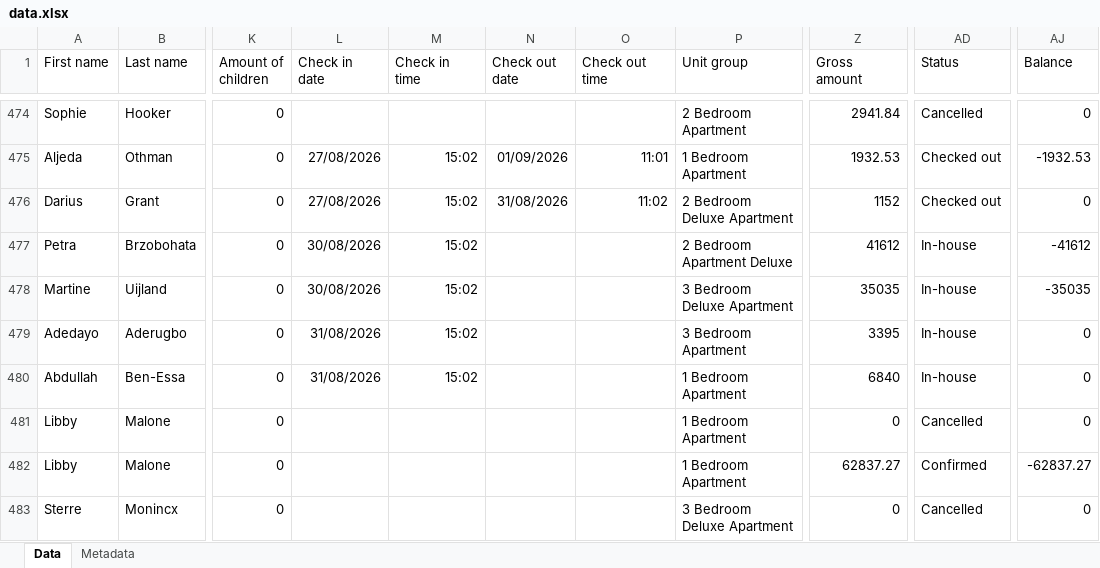
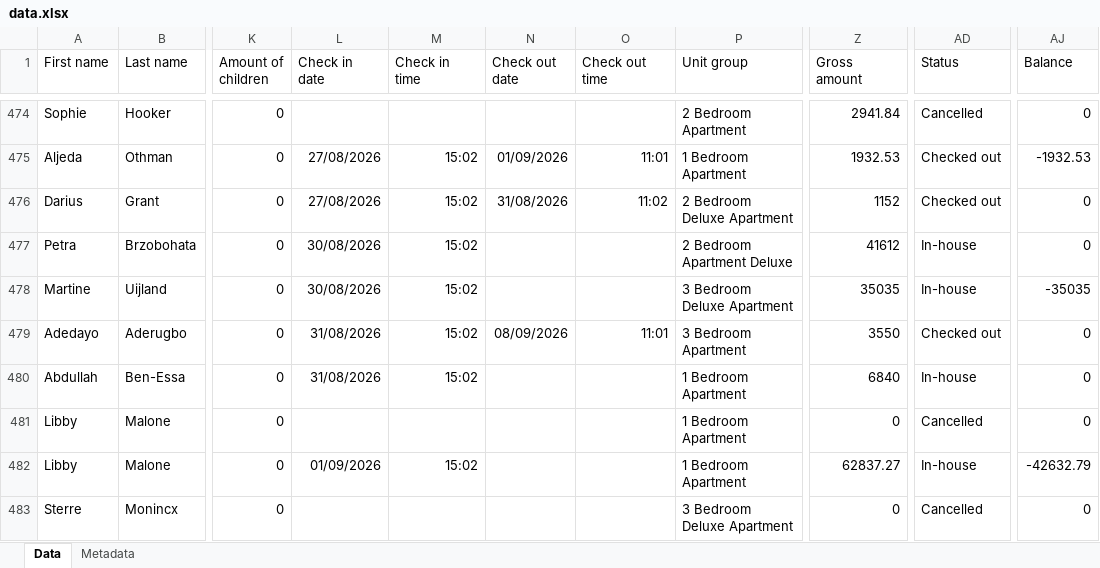
Before and after one commit to nataliagmfz/grosvenor-tracker-strategy, an Excel workbook: data.xlsx, sheet Data, drawn as a sheet; only a part is shown, gaps mark what is left out; values as stored, in another font and other column widths than the file's, no borders; the diff covers the shown part only; the diff names each change by its address in the sheet, - before the commit and + after, or states it on an @@ line.

Commit message:
Add files via upload

```diff
--- a/data.xlsx (sheet Data)
+++ b/data.xlsx (sheet Data)
-AJ477 (Balance): -41612
+AJ477 (Balance): 0
-N479 (Check out date): (empty)
+N479 (Check out date): 08/09/2026
-O479 (Check out time): (empty)
+O479 (Check out time): 11:01
-Z479 (Gross amount): 3395
+Z479 (Gross amount): 3550
-AD479 (Status): In-house
+AD479 (Status): Checked out
-L482 (Check in date): (empty)
+L482 (Check in date): 01/09/2026
-M482 (Check in time): (empty)
+M482 (Check in time): 15:02
-AD482 (Status): Confirmed
+AD482 (Status): In-house
-AJ482 (Balance): -62837.27
+AJ482 (Balance): -42632.79
```
Also changed, not shown: 18 added rows and 81 edited cells elsewhere in this sheet, sheet Metadata.
